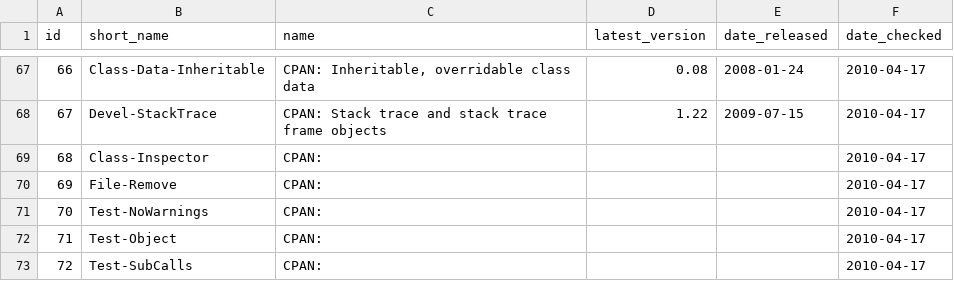
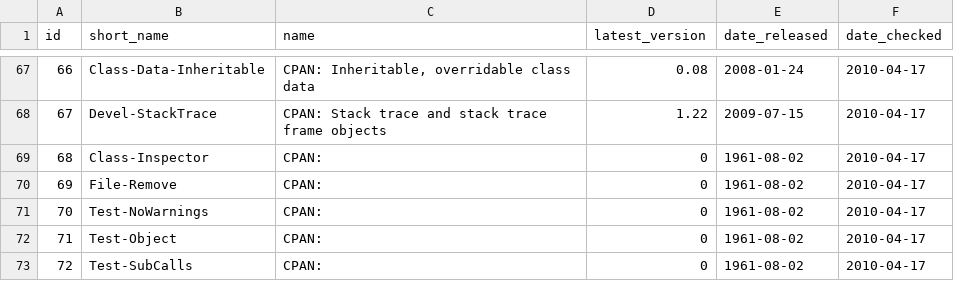
Before and after one commit to troywill/shilohSchema, a CSV file: 2010_spring/csv/packages.csv, drawn as a sheet; only a part is shown, gaps mark what is left out.

Commit message:
modified:   packages.csv

```diff
--- a/2010_spring/csv/packages.csv
+++ b/2010_spring/csv/packages.csv
@@ -68,6 +68,6 @@ id,short_name,name,latest_version,date_released,date_checked
 67,Devel-StackTrace,CPAN: Stack trace and stack trace frame objects,1.22,2009-07-15,2010-04-17
-68,Class-Inspector,CPAN:,,,2010-04-17
-69,File-Remove,CPAN:,,,2010-04-17
-70,Test-NoWarnings,CPAN:,,,2010-04-17
-71,Test-Object,CPAN:,,,2010-04-17
-72,Test-SubCalls,CPAN:,,,2010-04-17
+68,Class-Inspector,CPAN:,0,1961-08-02,2010-04-17
+69,File-Remove,CPAN:,0,1961-08-02,2010-04-17
+70,Test-NoWarnings,CPAN:,0,1961-08-02,2010-04-17
+71,Test-Object,CPAN:,0,1961-08-02,2010-04-17
+72,Test-SubCalls,CPAN:,0,1961-08-02,2010-04-17
```
Also changed, not shown: 2010_spring/csv/webpages.csv.
